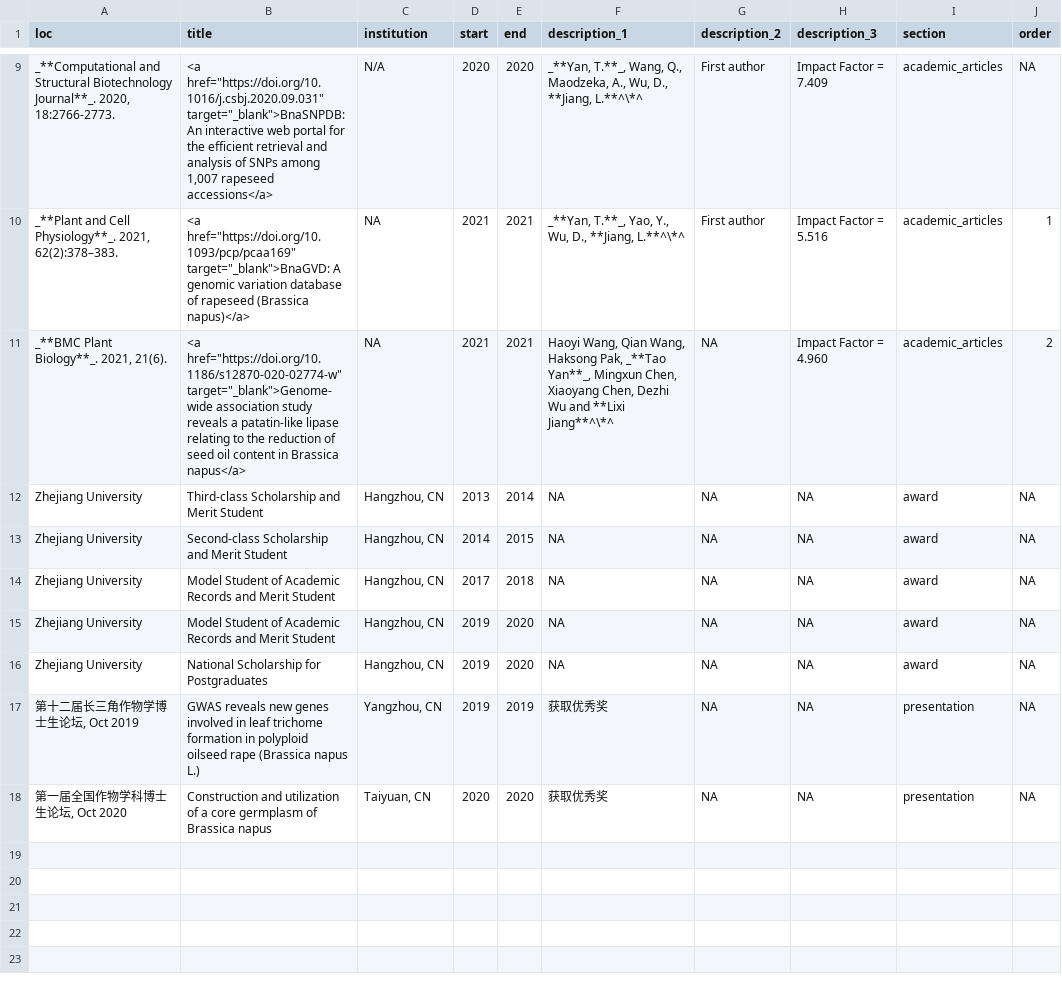
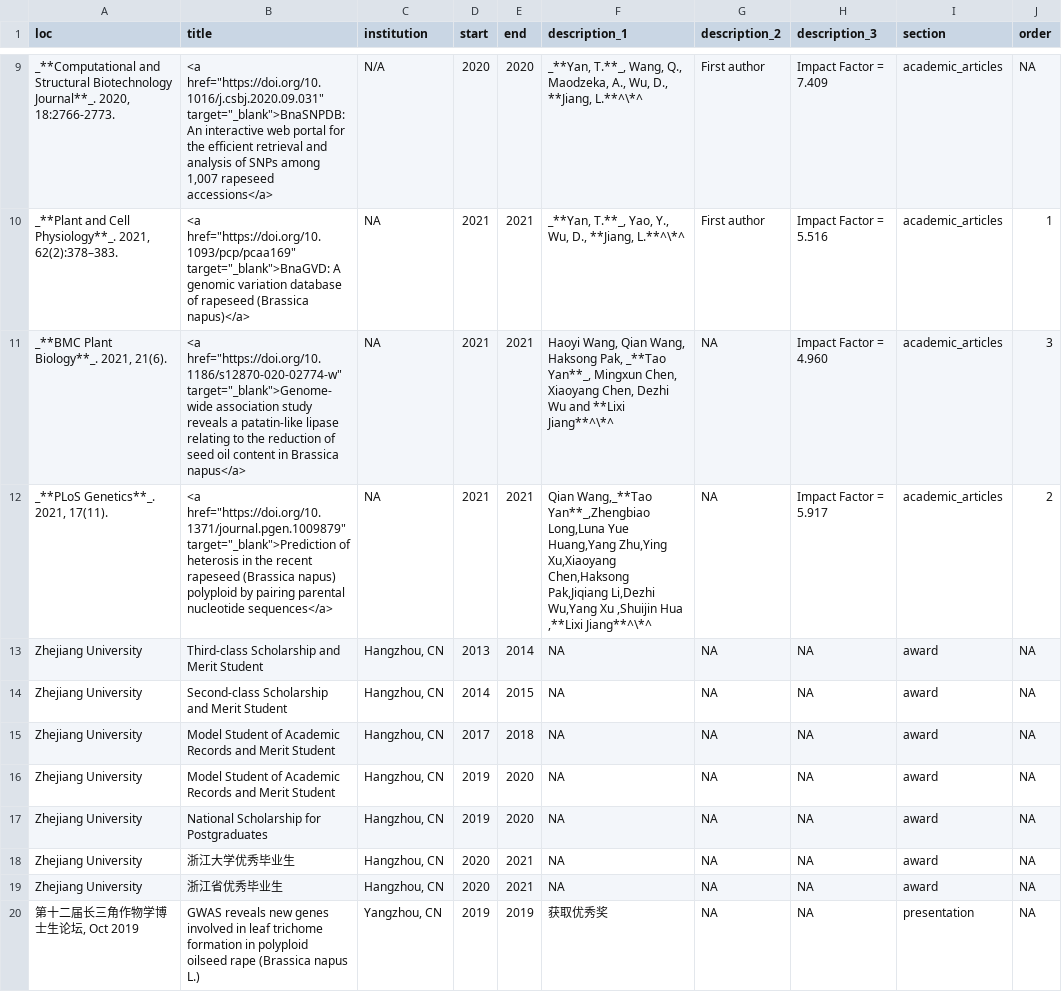
Before and after one commit to YTLogos/CV, a CSV file: positions.csv, drawn as a sheet; only a part is shown, gaps mark what is left out; the shorter side is filled out with more unchanged rows; the diff names each change by its address in the sheet, - before the commit and + after, or states it on an @@ line.

```diff
--- a/positions.csv
+++ b/positions.csv
-J11 (order): 2
+J11 (order): 3
+row 12: _**PLoS Genetics**_. 2021, 17(11). | <a href="https://doi.org/10.1371/journal.pgen.1009879" target="_blank">Prediction of heterosis in the recent rapeseed (Brassica napus) polyploid by pairing parental nucleotide sequences</a> | NA | 2021 | 2021 | Qian Wang,_**Tao Yan**_,Zhengbiao Long,Luna Yue Huang,Yang Zhu,Ying Xu,Xiaoyang Chen,Haksong Pak,Jiqiang Li,Dezhi Wu,Yang Xu ,Shuijin Hua ,**Lixi Jiang**^\*^ | NA | Impact Factor = 5.917 | academic_articles | 2
+row 18: Zhejiang University | 浙江大学优秀毕业生 | Hangzhou, CN | 2020 | 2021 | NA | NA | NA | award | NA
+row 19: Zhejiang University | 浙江省优秀毕业生 | Hangzhou, CN | 2020 | 2021 | NA | NA | NA | award | NA
```
Also changed, not shown: 5 other files.
